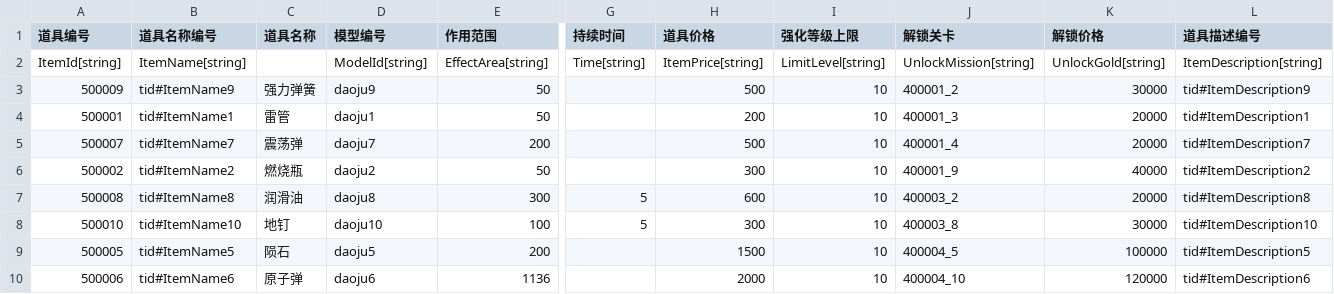
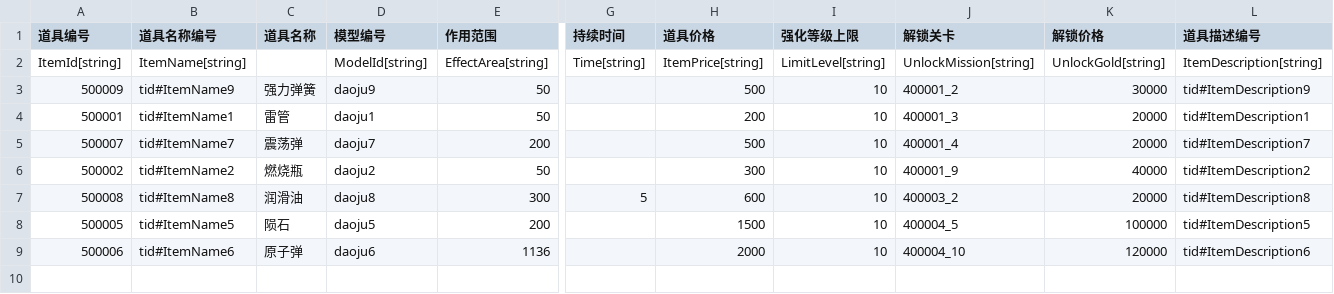
Before and after one commit to 1097195326/CompanyWork, a CSV file: SwampAttack/Resources/config/daoju.csv, drawn as a sheet; only a part is shown, gaps mark what is left out; rows hold the shown columns only; the diff names each change by its address in the sheet, - before the commit and + after, or states it on an @@ line.

```diff
--- a/SwampAttack/Resources/config/daoju.csv
+++ b/SwampAttack/Resources/config/daoju.csv
-row 8: 500010 | tid#ItemName10 | 地钉 | daoju10 | 100 | 5 | 300 | 10 | 400003_8 | 30000 | tid#ItemDescription10
```
Also changed, not shown: SwampAttack/Resources/config/dropTable.csv, 13 other files.
